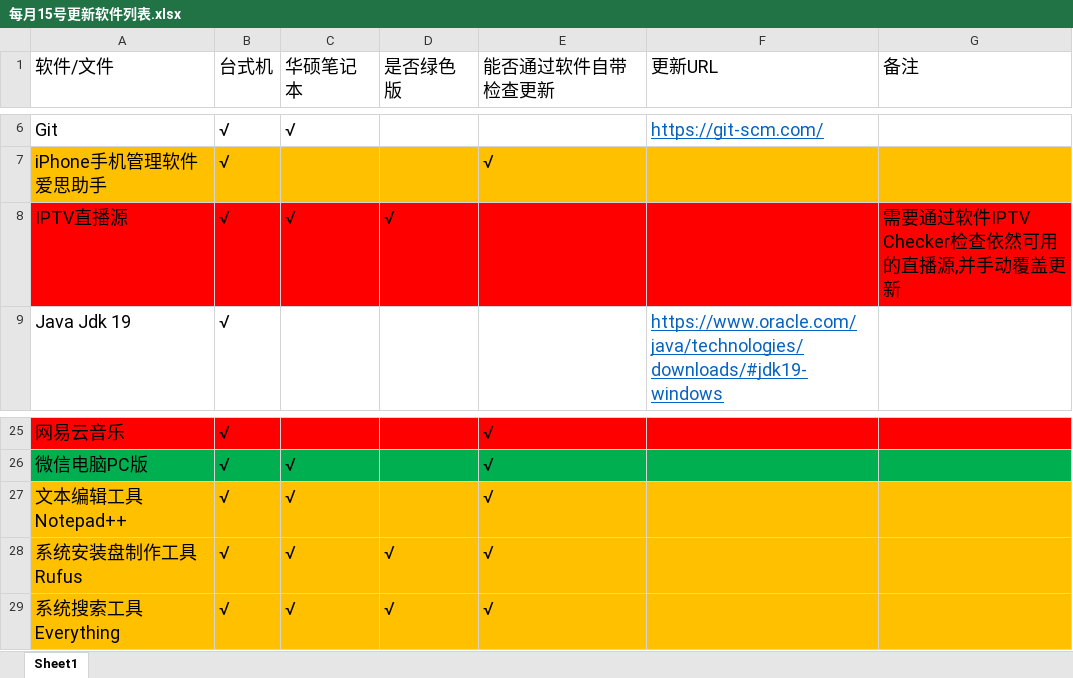
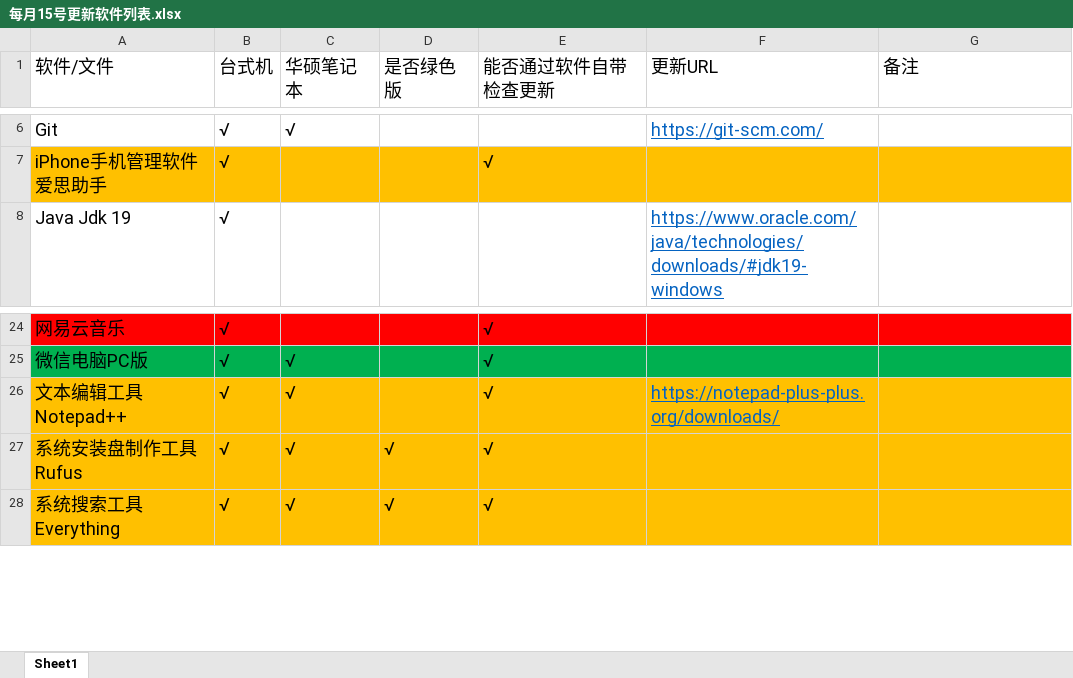
Before and after one commit to LITTLEPINKALLDEAD/DatasOnTelecom, an Excel workbook: 文档/其他文档/Others/PC/每月15号更新软件列表.xlsx, sheet Sheet1, drawn as a sheet; only a part is shown, gaps mark what is left out; values as stored, in another font and other column widths than the file's, no borders; removed rows and columns are numbered as before the commit, all else as after; the diff names each change by its address in the sheet, - before the commit and + after, or states it on an @@ line.

```diff
--- a/文档/其他文档/Others/PC/每月15号更新软件列表.xlsx (sheet Sheet1)
+++ b/文档/其他文档/Others/PC/每月15号更新软件列表.xlsx (sheet Sheet1)
-row 8: IPTV直播源 | √ | √ | √ |  |  | 需要通过软件IPTV Checker检查依然可用的直播源,并手动覆盖更新
-F26 (更新URL): (empty)
+F26 (更新URL): https://notepad-plus-plus.org/downloads/
```
Also changed, not shown: 2 other files.
